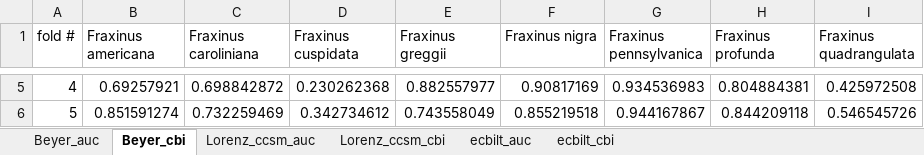
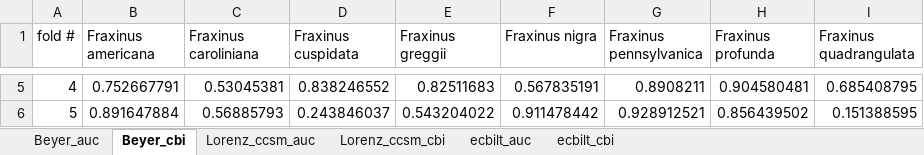
Before and after one commit to jenkinslauren/PVMvsENM, an Excel workbook: Models/Maxent/random_evals.xlsx, sheet Beyer_cbi, drawn as a sheet; only a part is shown, gaps mark what is left out; values as stored, in another font and other column widths than the file's, no borders; the diff covers the shown part only; the diff names each change by its address in the sheet, - before the commit and + after, or states it on an @@ line.

```diff
--- a/Models/Maxent/random_evals.xlsx (sheet Beyer_cbi)
+++ b/Models/Maxent/random_evals.xlsx (sheet Beyer_cbi)
-B5 (Fraxinus americana): 0.69257921
+B5 (Fraxinus americana): 0.752667791
-C5 (Fraxinus caroliniana): 0.698842872
+C5 (Fraxinus caroliniana): 0.53045381
-D5 (Fraxinus cuspidata): 0.230262368
+D5 (Fraxinus cuspidata): 0.838246552
-E5 (Fraxinus greggii): 0.882557977
+E5 (Fraxinus greggii): 0.82511683
-F5 (Fraxinus nigra): 0.90817169
+F5 (Fraxinus nigra): 0.567835191
-G5 (Fraxinus pennsylvanica): 0.934536983
+G5 (Fraxinus pennsylvanica): 0.8908211
-H5 (Fraxinus profunda): 0.804884381
+H5 (Fraxinus profunda): 0.904580481
-I5 (Fraxinus quadrangulata): 0.425972508
+I5 (Fraxinus quadrangulata): 0.685408795
-B6 (Fraxinus americana): 0.851591274
+B6 (Fraxinus americana): 0.891647884
-C6 (Fraxinus caroliniana): 0.732259469
+C6 (Fraxinus caroliniana): 0.56885793
-D6 (Fraxinus cuspidata): 0.342734612
+D6 (Fraxinus cuspidata): 0.243846037
-E6 (Fraxinus greggii): 0.743558049
+E6 (Fraxinus greggii): 0.543204022
-F6 (Fraxinus nigra): 0.855219518
+F6 (Fraxinus nigra): 0.911478442
-G6 (Fraxinus pennsylvanica): 0.944167867
+G6 (Fraxinus pennsylvanica): 0.928912521
-H6 (Fraxinus profunda): 0.844209118
+H6 (Fraxinus profunda): 0.856439502
-I6 (Fraxinus quadrangulata): 0.546545726
+I6 (Fraxinus quadrangulata): 0.151388595
```
Also changed, not shown: 24 edited cells and cell formats elsewhere in this sheet, sheet ecbilt_cbi, sheet Lorenz_ccsm_cbi, sheet ecbilt_auc, sheet Lorenz_ccsm_auc, sheet Beyer_auc, 55 other files.
